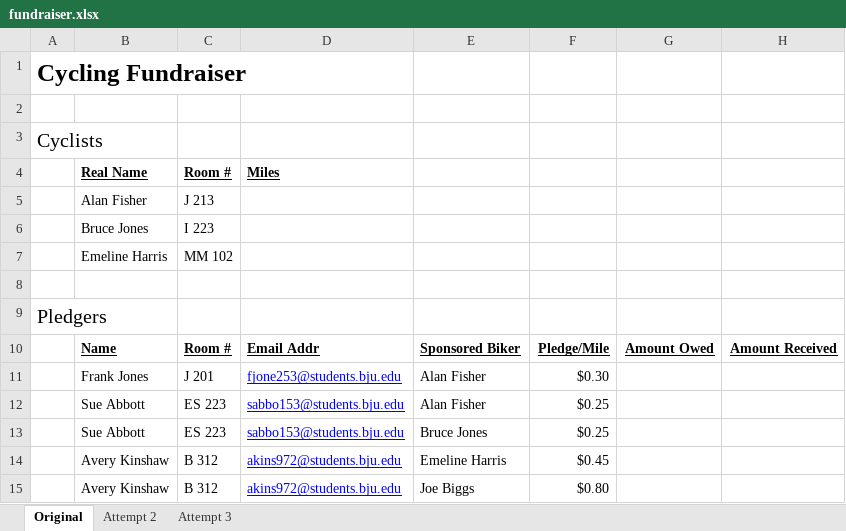
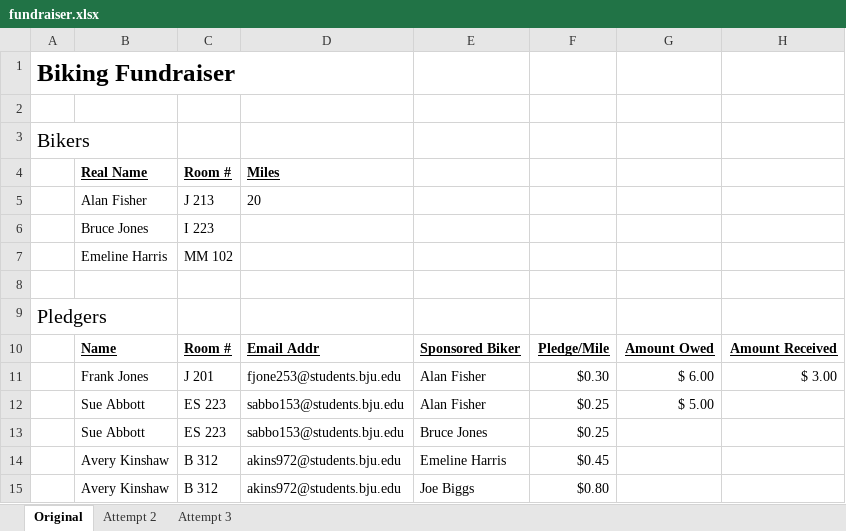
Before and after one commit to bjucps/cps301, an Excel workbook: examples/fundraiser.xlsx, sheet Original, drawn as a sheet; values as stored, in another font and other column widths than the file's, no borders; the diff names each change by its address in the sheet, - before the commit and + after, or states it on an @@ line.

Commit message:
Update fundraiser

```diff
--- a/examples/fundraiser.xlsx (sheet Original)
+++ b/examples/fundraiser.xlsx (sheet Original)
-A1: Cycling Fundraiser
+A1: Biking Fundraiser
-A3: Cyclists
+A3: Bikers
-D5: (empty)
+D5: 20
@@ D11:D15 underline: on → off, text colour: #0000FF → black @@
-G11: (empty)
+G11: $ 6.00
-H11: (empty)
+H11: $ 3.00
-G12: (empty)
+G12: $ 5.00
```
Also changed, not shown: sheet Attempt 3, sheet Attempt 2.
